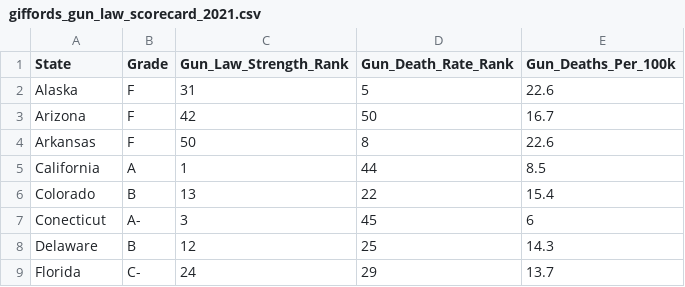
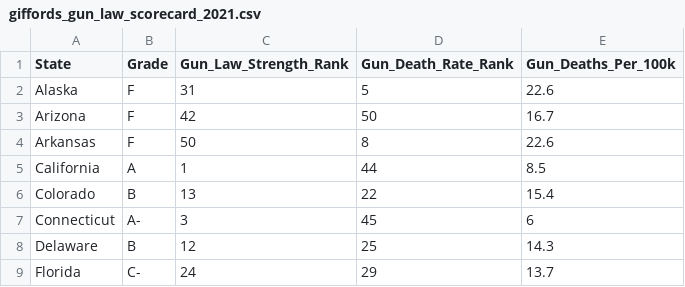
Before and after one commit to ellahoch/DATA412Final, a CSV file: data/giffords_gun_law_scorecard_2021.csv, drawn as a sheet; only a part is shown.

Commit message:
Fix issue with giffords data (oops)

```diff
--- a/data/giffords_gun_law_scorecard_2021.csv
+++ b/data/giffords_gun_law_scorecard_2021.csv
@@ -6,3 +6,3 @@ California,A,1,44,8.5
 Colorado,B,13,22,15.4
-Conecticut,A-,3,45,6
+Connecticut,A-,3,45,6
 Delaware,B,12,25,14.3
```
